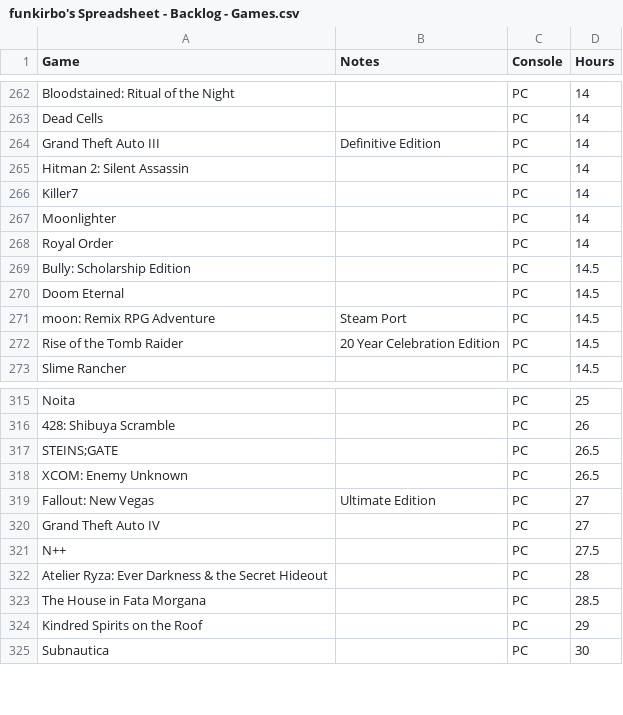
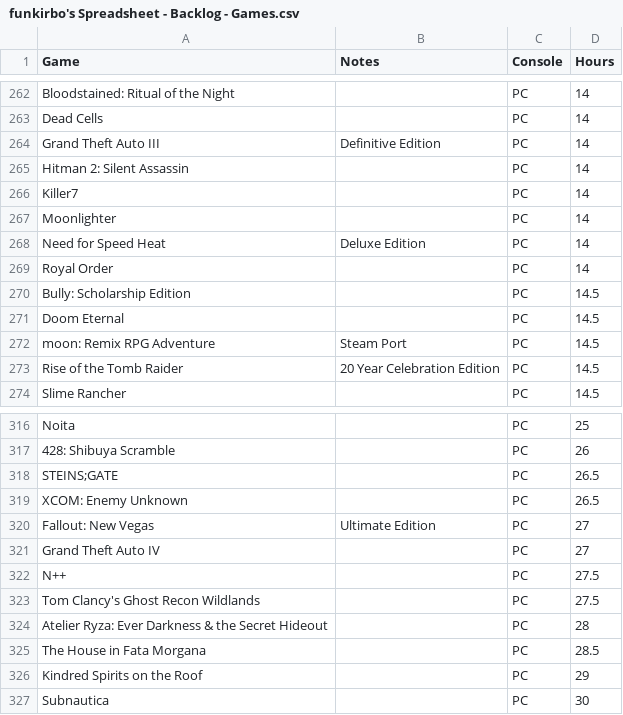
Before and after one commit to funkirbo/bootstrap, a CSV file: data/funkirbo's Spreadsheet - Backlog - Games.csv, drawn as a sheet; only a part is shown, gaps mark what is left out.

```diff
--- a/data/funkirbo's Spreadsheet - Backlog - Games.csv
+++ b/data/funkirbo's Spreadsheet - Backlog - Games.csv
@@ -267,2 +267,3 @@ Killer7,,PC,14
 Moonlighter,,PC,14
+Need for Speed Heat,Deluxe Edition,PC,14
 Royal Order,,PC,14
@@ -321,2 +322,3 @@ Grand Theft Auto IV,,PC,27
 N++,,PC,27.5
+Tom Clancy's Ghost Recon Wildlands,,PC,27.5
 Atelier Ryza: Ever Darkness & the Secret Hideout,,PC,28
```
Also changed, not shown: data/funkirbo's Spreadsheet - Collection - Games.csv.
